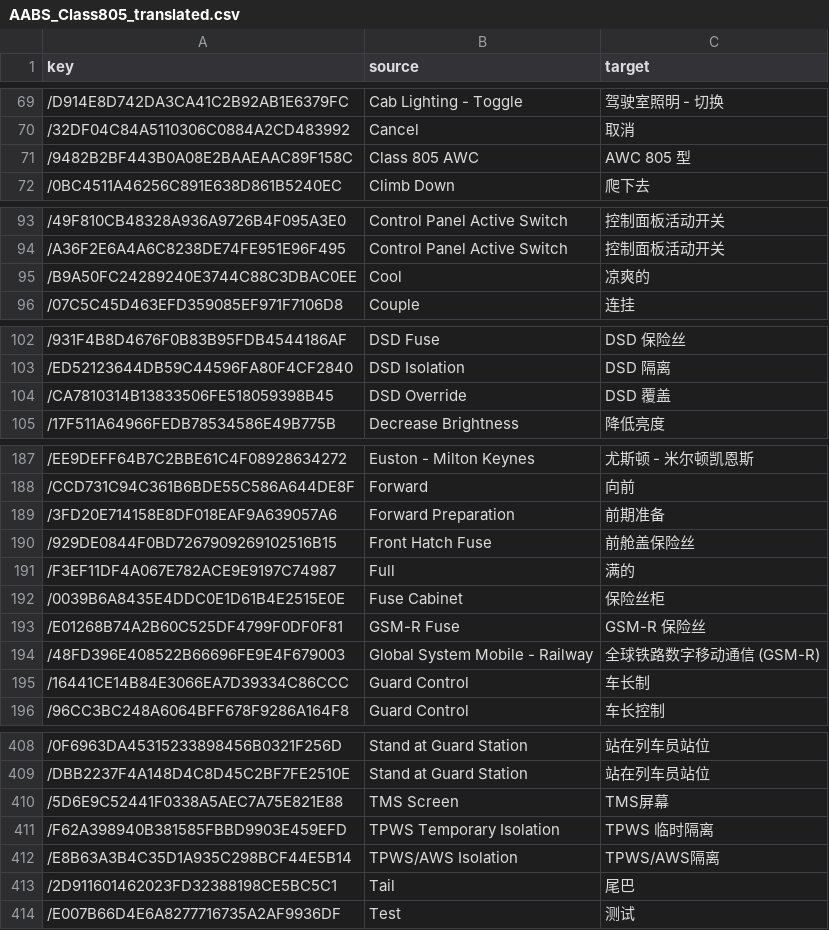
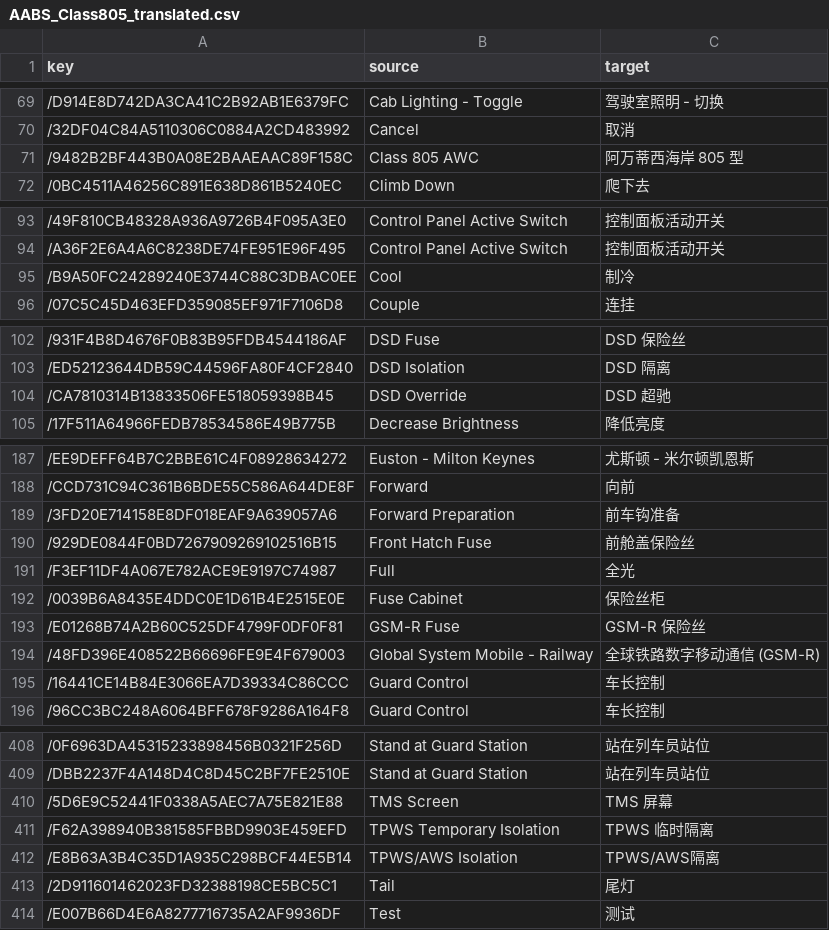
Before and after one commit to smallg0at/tswloc, a CSV file: csv/AABS_Class805_translated.csv, drawn as a sheet; only a part is shown, gaps mark what is left out; the diff covers the shown part only.

Commit message:
fix horrible translations that went onto the 802

```diff
--- a/csv/AABS_Class805_translated.csv
+++ b/csv/AABS_Class805_translated.csv
@@ -70,3 +70,3 @@ key,source,target
 /32DF04C84A5110306C0884A2CD483992,Cancel,取消
-/9482B2BF443B0A08E2BAAEAAC89F158C,Class 805 AWC,AWC 805 型
+/9482B2BF443B0A08E2BAAEAAC89F158C,Class 805 AWC,阿万蒂西海岸 805 型
 /0BC4511A46256C891E638D861B5240EC,Climb Down,爬下去
@@ -94,3 +94,3 @@ key,source,target
 /A36F2E6A4A6C8238DE74FE951E96F495,Control Panel Active Switch,控制面板活动开关
-/B9A50FC24289240E3744C88C3DBAC0EE,Cool,凉爽的
+/B9A50FC24289240E3744C88C3DBAC0EE,Cool,制冷
 /07C5C45D463EFD359085EF971F7106D8,Couple,连挂
@@ -103,3 +103,3 @@ key,source,target
 /ED52123644DB59C44596FA80F4CF2840,DSD Isolation,DSD 隔离
-/CA7810314B13833506FE518059398B45,DSD Override,DSD 覆盖
+/CA7810314B13833506FE518059398B45,DSD Override,DSD 超驰
 /17F511A64966FEDB78534586E49B775B,Decrease Brightness,降低亮度
@@ -188,5 +188,5 @@ key,source,target
 /CCD731C94C361B6BDE55C586A644DE8F,Forward,向前
-/3FD20E714158E8DF018EAF9A639057A6,Forward Preparation,前期准备
+/3FD20E714158E8DF018EAF9A639057A6,Forward Preparation,前车钩准备
 /929DE0844F0BD7267909269102516B15,Front Hatch Fuse,前舱盖保险丝
-/F3EF11DF4A067E782ACE9E9197C74987,Full,满的
+/F3EF11DF4A067E782ACE9E9197C74987,Full,全光
 /0039B6A8435E4DDC0E1D61B4E2515E0E,Fuse Cabinet,保险丝柜
@@ -194,3 +194,3 @@ key,source,target
 /48FD396E408522B66696FE9E4F679003,Global System Mobile - Railway,全球铁路数字移动通信 (GSM-R)
-/16441CE14B84E3066EA7D39334C86CCC,Guard Control,车长制
+/16441CE14B84E3066EA7D39334C86CCC,Guard Control,车长控制
 /96CC3BC248A6064BFF678F9286A164F8,Guard Control,车长控制
@@ -409,6 +409,6 @@ key,source,target
 /DBB2237F4A148D4C8D45C2BF7FE2510E,Stand at Guard Station,站在列车员站位
-/5D6E9C52441F0338A5AEC7A75E821E88,TMS Screen,TMS屏幕
+/5D6E9C52441F0338A5AEC7A75E821E88,TMS Screen,TMS 屏幕
 /F62A398940B381585FBBD9903E459EFD,TPWS Temporary Isolation,TPWS 临时隔离
 /E8B63A3B4C35D1A935C298BCF44E5B14,TPWS/AWS Isolation,TPWS/AWS隔离
-/2D911601462023FD32388198CE5BC5C1,Tail,尾巴
+/2D911601462023FD32388198CE5BC5C1,Tail,尾灯
 /E007B66D4E6A8277716735A2AF9936DF,Test,测试
```
Also changed, not shown: 7 edited cells elsewhere in this file.
